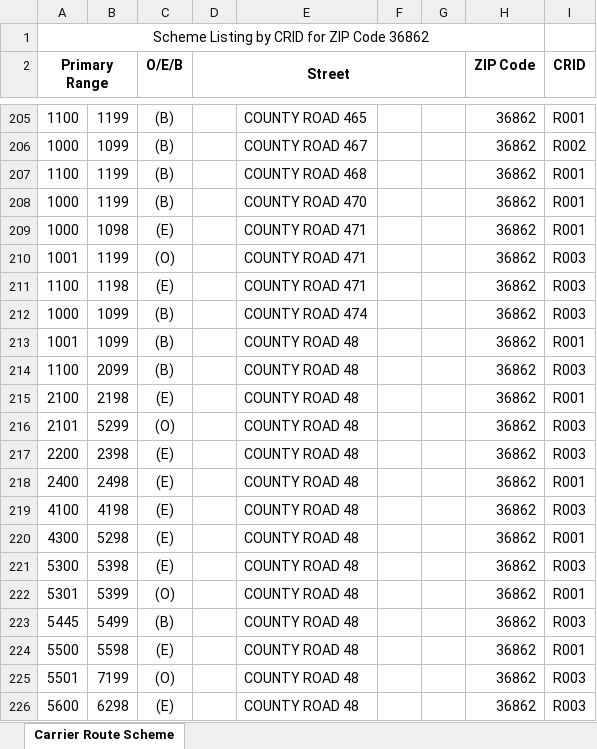
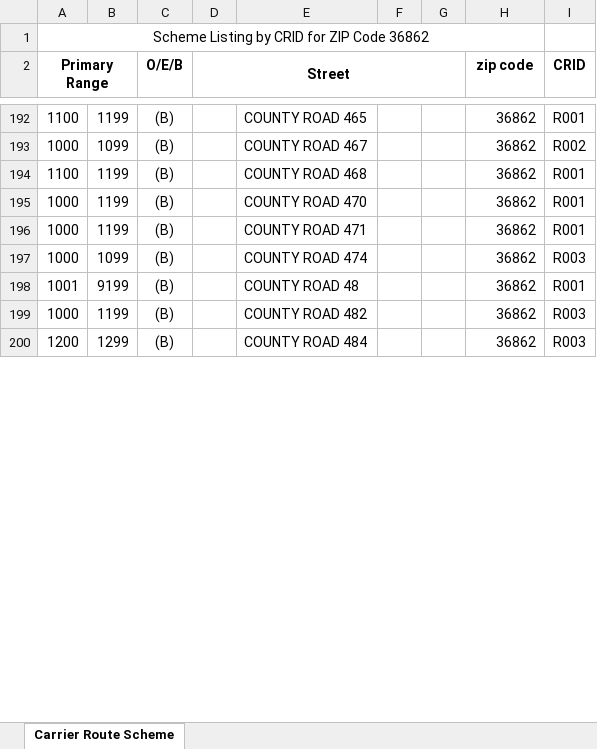
Before and after one commit to bisket74-eng/Route-finder, an Excel workbook: lafayette.xlsx, sheet Carrier Route Scheme, drawn as a sheet; only a part is shown, gaps mark what is left out; the shorter side is filled out with more unchanged rows; values as stored, in another font and other column widths than the file's, no borders; removed rows and columns are numbered as before the commit, all else as after; the diff covers the shown part only; the diff names each change by its address in the sheet, - before the commit and + after, or states it on an @@ line.

```diff
--- a/lafayette.xlsx (sheet Carrier Route Scheme)
+++ b/lafayette.xlsx (sheet Carrier Route Scheme)
-H2: ZIP Code
+H2: zip code
-B196: 1098
+B196: 1199
-C196 (O/E/B): (E)
+C196 (O/E/B): (B)
-row 210: 1001 | 1199 | (O) |  | COUNTY ROAD 471 |  |  | 36862 | R003
-row 211: 1100 | 1198 | (E) |  | COUNTY ROAD 471 |  |  | 36862 | R003
-B198: 1099
+B198: 9199
-row 214: 1100 | 2099 | (B) |  | COUNTY ROAD 48 |  |  | 36862 | R003
-row 215: 2100 | 2198 | (E) |  | COUNTY ROAD 48 |  |  | 36862 | R001
-row 216: 2101 | 5299 | (O) |  | COUNTY ROAD 48 |  |  | 36862 | R003
-row 217: 2200 | 2398 | (E) |  | COUNTY ROAD 48 |  |  | 36862 | R003
-row 218: 2400 | 2498 | (E) |  | COUNTY ROAD 48 |  |  | 36862 | R001
-row 219: 4100 | 4198 | (E) |  | COUNTY ROAD 48 |  |  | 36862 | R003
-row 220: 4300 | 5298 | (E) |  | COUNTY ROAD 48 |  |  | 36862 | R001
-row 221: 5300 | 5398 | (E) |  | COUNTY ROAD 48 |  |  | 36862 | R003
-row 222: 5301 | 5399 | (O) |  | COUNTY ROAD 48 |  |  | 36862 | R001
-row 223: 5445 | 5499 | (B) |  | COUNTY ROAD 48 |  |  | 36862 | R003
-row 224: 5500 | 5598 | (E) |  | COUNTY ROAD 48 |  |  | 36862 | R001
-row 225: 5501 | 7199 | (O) |  | COUNTY ROAD 48 |  |  | 36862 | R003
-row 226: 5600 | 6298 | (E) |  | COUNTY ROAD 48 |  |  | 36862 | R003
```
Also changed, not shown: 27 added rows, 104 removed rows and 119 edited cells elsewhere in this sheet, 14 other files.
